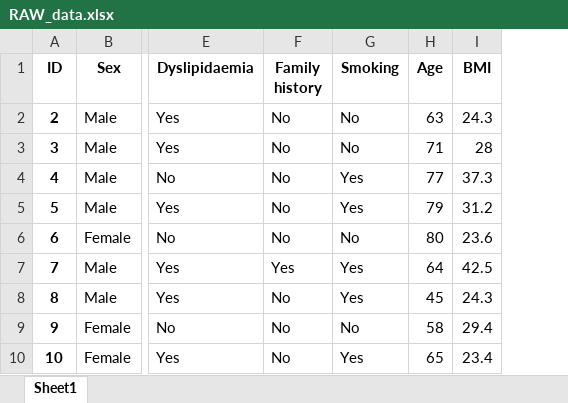
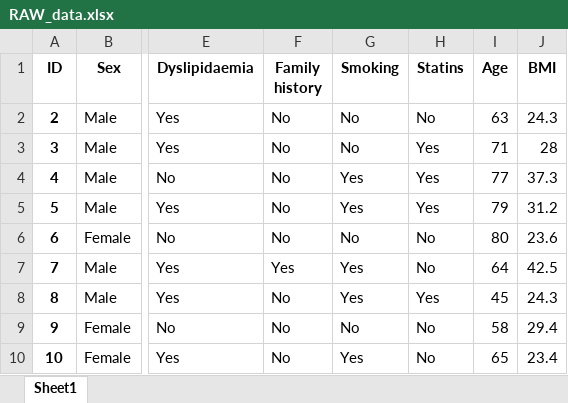
Before and after one commit to TheoLiapikos/Syntax_Score_prediction_model_for_CV_patients_using_XGBoost_Classifier, an Excel workbook: Dataset/RAW_data.xlsx, sheet Sheet1, drawn as a sheet; only a part is shown, gaps mark what is left out; values as stored, in another font and other column widths than the file's, no borders; the diff names each change by its address in the sheet, - before the commit and + after, or states it on an @@ line.

Commit message:
Updated synthetic dataset

```diff
--- a/Dataset/RAW_data.xlsx (sheet Sheet1)
+++ b/Dataset/RAW_data.xlsx (sheet Sheet1)
+column H (Statins), rows 2-10: No | Yes | Yes | Yes | No | No | Yes | No | No
```
